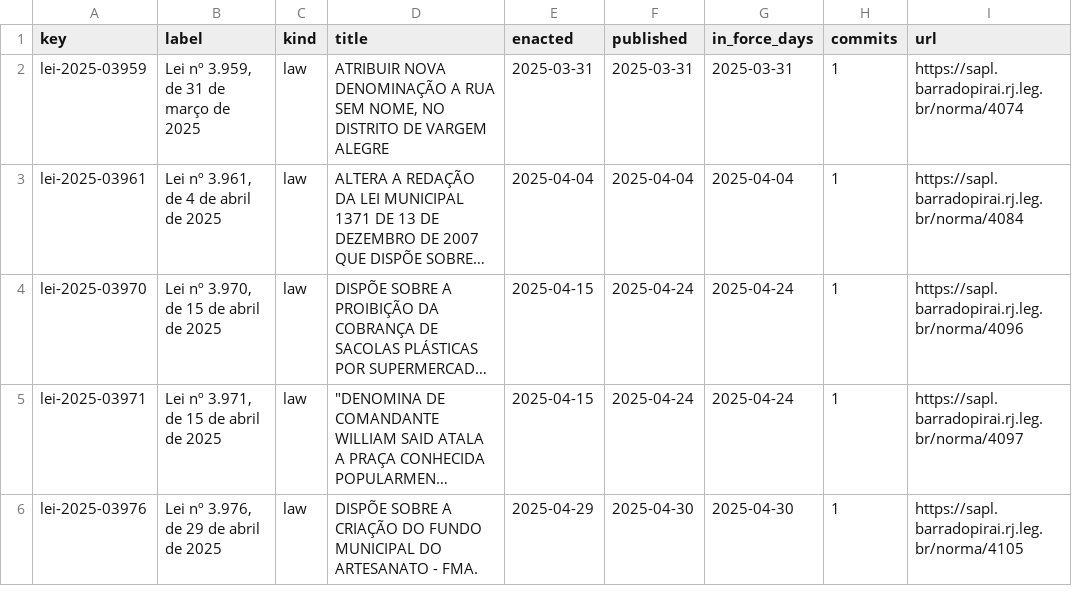
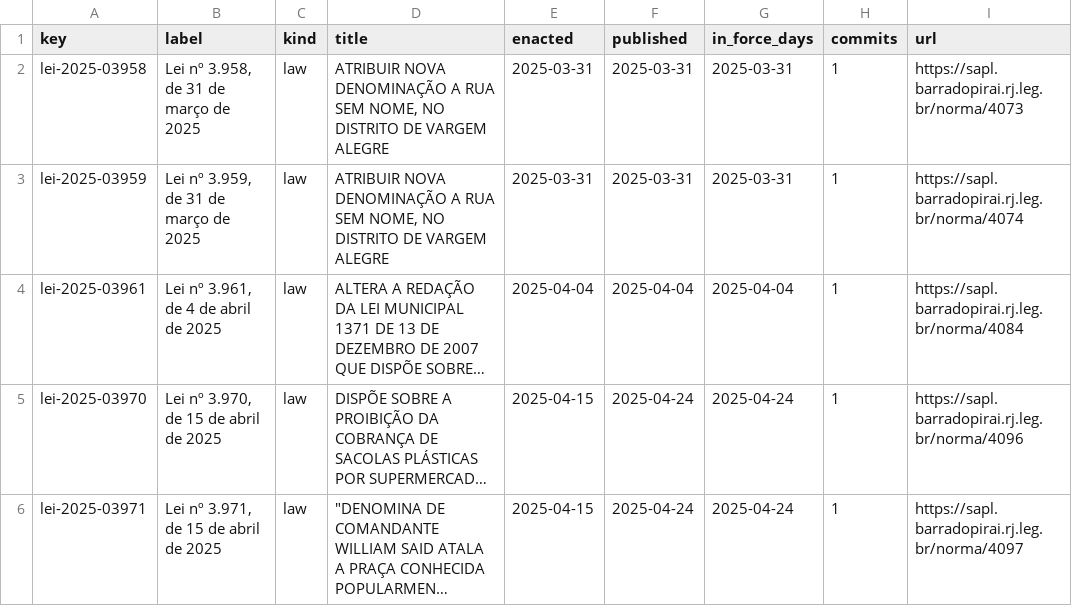
Before and after one commit to lexifina/brazil-barra-do-pirai-city-law, a CSV file: data/laws.csv, drawn as a sheet; only a part is shown; the shorter side is filled out with more unchanged rows; long unchanged cells end in …; the diff names each change by its address in the sheet, - before the commit and + after, or states it on an @@ line.

Commit message:
Documentation, tables, tools and REPRODUCE.md
Appended 1 commits to dbaa1d0c56e1; corpus sha256 92d4ae9742e87bbab19f441440a8030a3eb007b66a27e9c0551dcdf6c02084e1, data retrieved 2026-11-06.

```diff
--- a/data/laws.csv
+++ b/data/laws.csv
+row 2: lei-2025-03958 | Lei nº 3.958, de 31 de março de 2025 | law | ATRIBUIR NOVA DENOMINAÇÃO A RUA SEM NOME, NO DISTRITO DE VARGEM ALEGRE | 2025-03-31 | 2025-03-31 | 2025-03-31 | 1 | https://sapl.barradopirai.rj.leg.br/norma/4073
```
Also changed, not shown: data/commits.csv, 5 other files.
